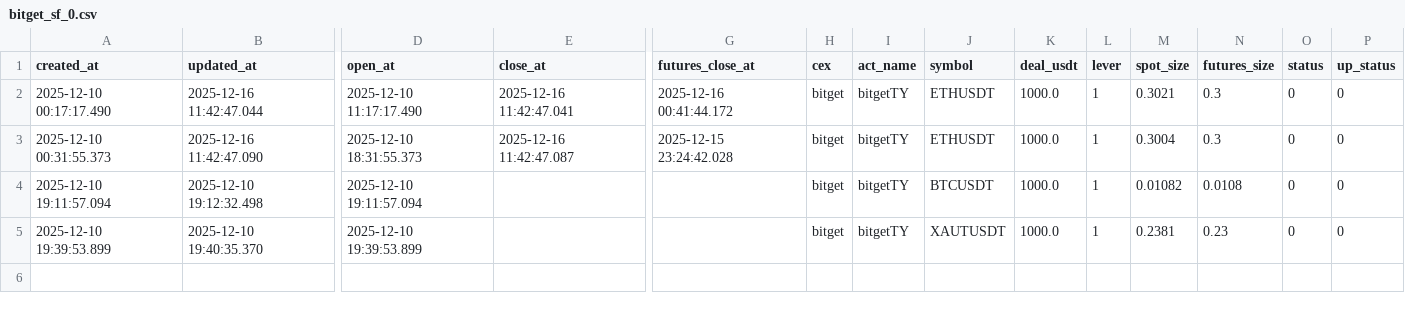
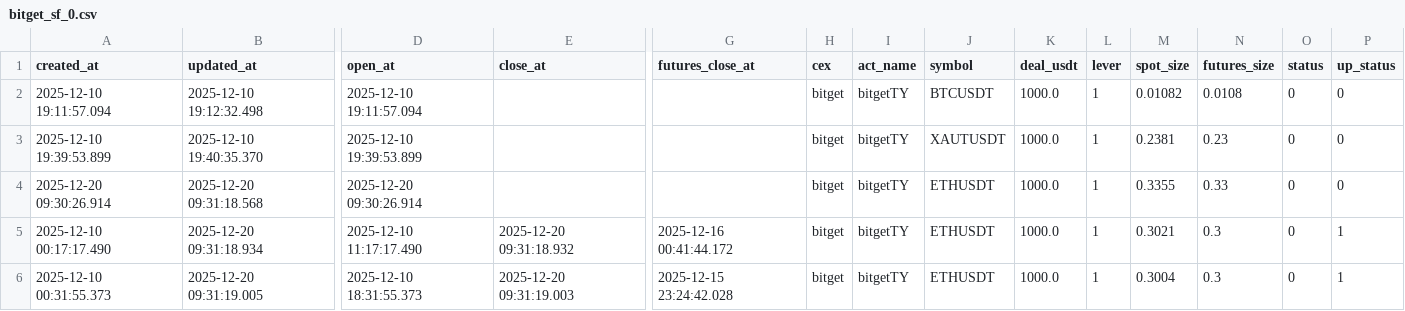
Before and after one commit to meme2046/data, a CSV file: bitget_sf_0.csv, drawn as a sheet; only a part is shown, gaps mark what is left out; removed rows and columns are numbered as before the commit, all else as after; rows hold the shown columns only; the diff names each change by its address in the sheet, - before the commit and + after, or states it on an @@ line.

Commit message:
auto-sync

```diff
--- a/bitget_sf_0.csv
+++ b/bitget_sf_0.csv
-row 2: 2025-12-10 00:17:17.490 | 2025-12-16 11:42:47.044 | 2025-12-10 11:17:17.490 | 2025-12-16 11:42:47.041 | 2025-12-16 00:41:44.172 | bitget | bitgetTY | ETHUSDT | 1000.0 | 1 | 0.3021 | 0.3 | 0 | 0
-row 3: 2025-12-10 00:31:55.373 | 2025-12-16 11:42:47.090 | 2025-12-10 18:31:55.373 | 2025-12-16 11:42:47.087 | 2025-12-15 23:24:42.028 | bitget | bitgetTY | ETHUSDT | 1000.0 | 1 | 0.3004 | 0.3 | 0 | 0
+row 4: 2025-12-20 09:30:26.914 | 2025-12-20 09:31:18.568 | 2025-12-20 09:30:26.914 |  |  | bitget | bitgetTY | ETHUSDT | 1000.0 | 1 | 0.3355 | 0.33 | 0 | 0
+row 5: 2025-12-10 00:17:17.490 | 2025-12-20 09:31:18.934 | 2025-12-10 11:17:17.490 | 2025-12-20 09:31:18.932 | 2025-12-16 00:41:44.172 | bitget | bitgetTY | ETHUSDT | 1000.0 | 1 | 0.3021 | 0.3 | 0 | 1
+row 6: 2025-12-10 00:31:55.373 | 2025-12-20 09:31:19.005 | 2025-12-10 18:31:55.373 | 2025-12-20 09:31:19.003 | 2025-12-15 23:24:42.028 | bitget | bitgetTY | ETHUSDT | 1000.0 | 1 | 0.3004 | 0.3 | 0 | 1
```
